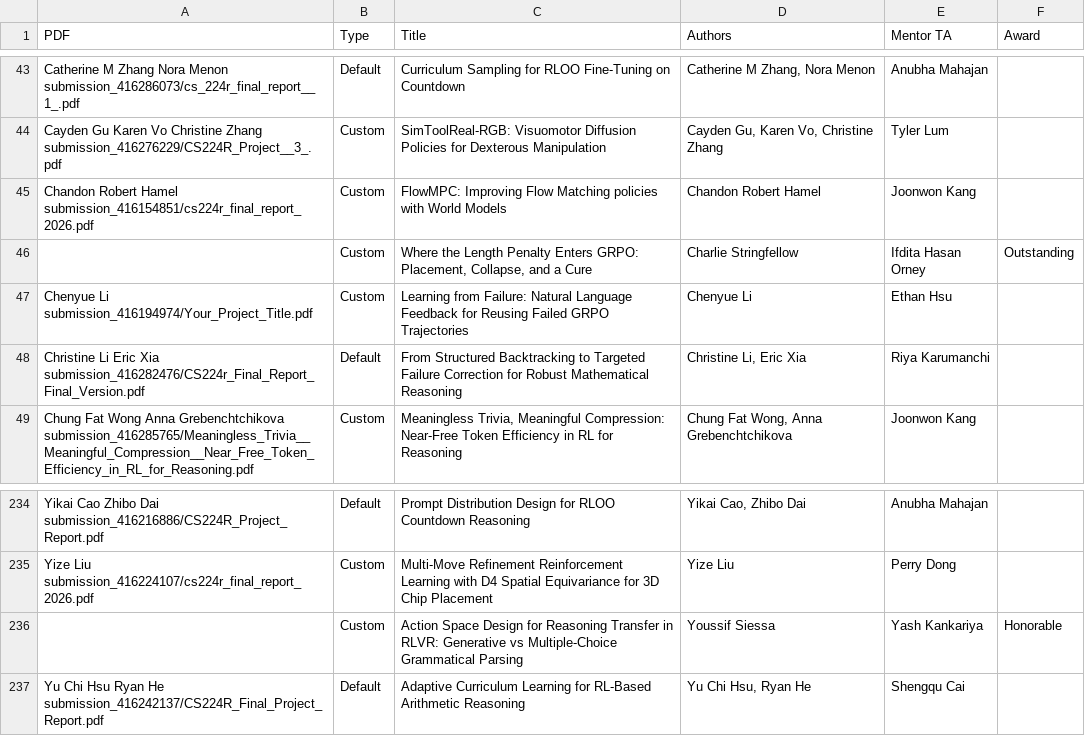
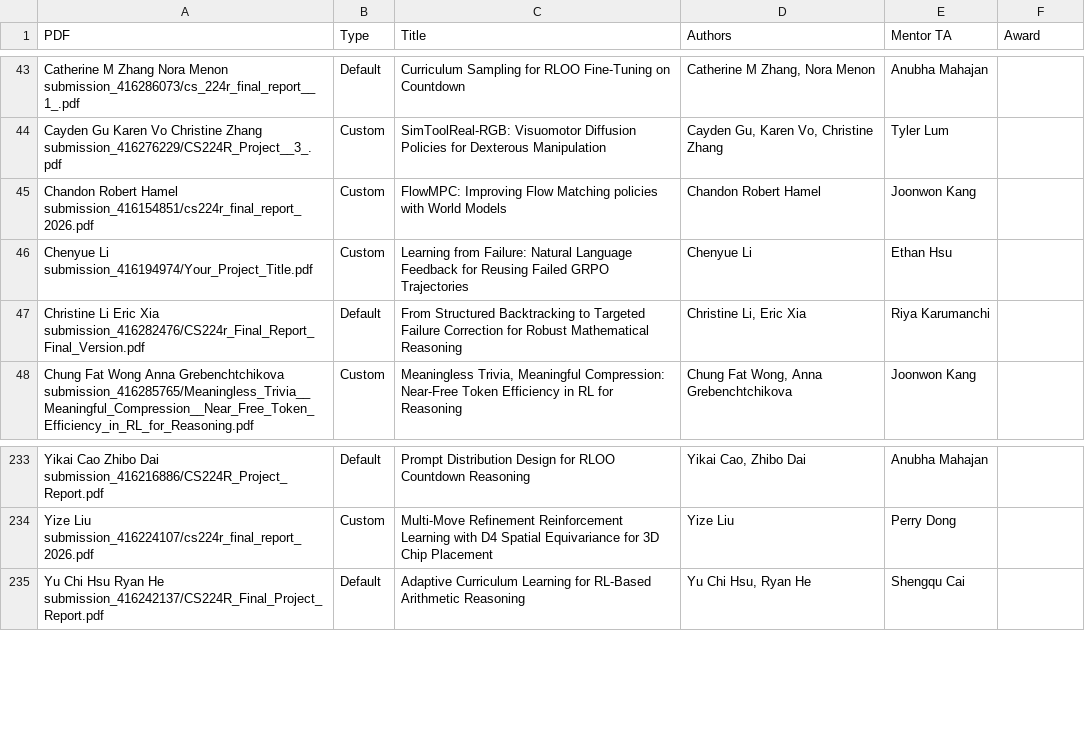
Before and after one commit to cs224r/cs224r.github.io, a CSV file: projects/final_projects.csv, drawn as a sheet; only a part is shown, gaps mark what is left out.

Commit message:
remove opted out project authors and titles

```diff
--- a/projects/final_projects.csv
+++ b/projects/final_projects.csv
@@ -45,3 +45,2 @@ Cayden Gu Karen Vo Christine Zhang submission_416276229/CS224R_Project__3_.pdf,C
 Chandon Robert Hamel submission_416154851/cs224r_final_report_2026.pdf,Custom,FlowMPC: Improving Flow Matching policies with World Models,Chandon Robert Hamel,Joonwon Kang,
-,Custom,"Where the Length Penalty Enters GRPO: Placement, Collapse, and a Cure",Charlie Stringfellow,Ifdita Hasan Orney,Outstanding
 Chenyue Li submission_416194974/Your_Project_Title.pdf,Custom,Learning from Failure: Natural Language Feedback for Reusing Failed GRPO Trajectories,Chenyue Li,Ethan Hsu,
@@ -235,3 +234,2 @@ Yikai Cao Zhibo Dai submission_416216886/CS224R_Project_Report.pdf,Default,Promp
 Yize Liu submission_416224107/cs224r_final_report_2026.pdf,Custom,Multi-Move Refinement Reinforcement Learning with D4 Spatial Equivariance for 3D Chip Placement,Yize Liu,Perry Dong,
-,Custom,Action Space Design for Reasoning Transfer in RLVR: Generative vs Multiple-Choice Grammatical Parsing,Youssif Siessa,Yash Kankariya,Honorable
 Yu Chi Hsu Ryan He submission_416242137/CS224R_Final_Project_Report.pdf,Default,Adaptive Curriculum Learning for RL-Based Arithmetic Reasoning,"Yu Chi Hsu, Ryan He",Shengqu Cai,
```
Also changed, not shown: 2 other files.
